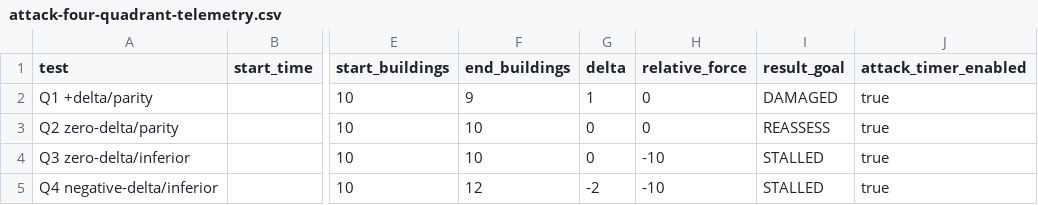
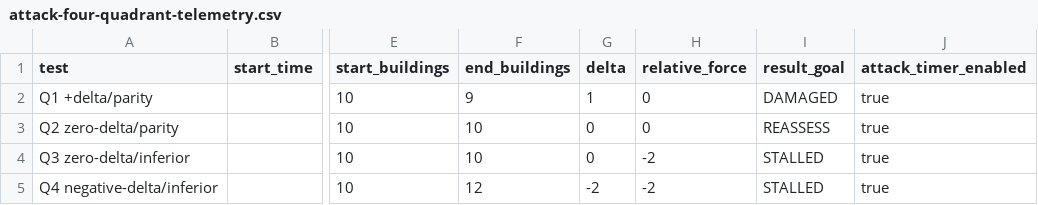
Before and after one commit to justhop90-bot/ByzMetaTeacher, a CSV file: validation/attack-four-quadrant-telemetry.csv, drawn as a sheet; only a part is shown, gaps mark what is left out; the diff names each change by its address in the sheet, - before the commit and + after, or states it on an @@ line.

Commit message:
Align quadrant telemetry with mild-inferiority test

```diff
--- a/validation/attack-four-quadrant-telemetry.csv
+++ b/validation/attack-four-quadrant-telemetry.csv
-H4:H5 (relative_force): -10
+H4:H5 (relative_force): -2
```
